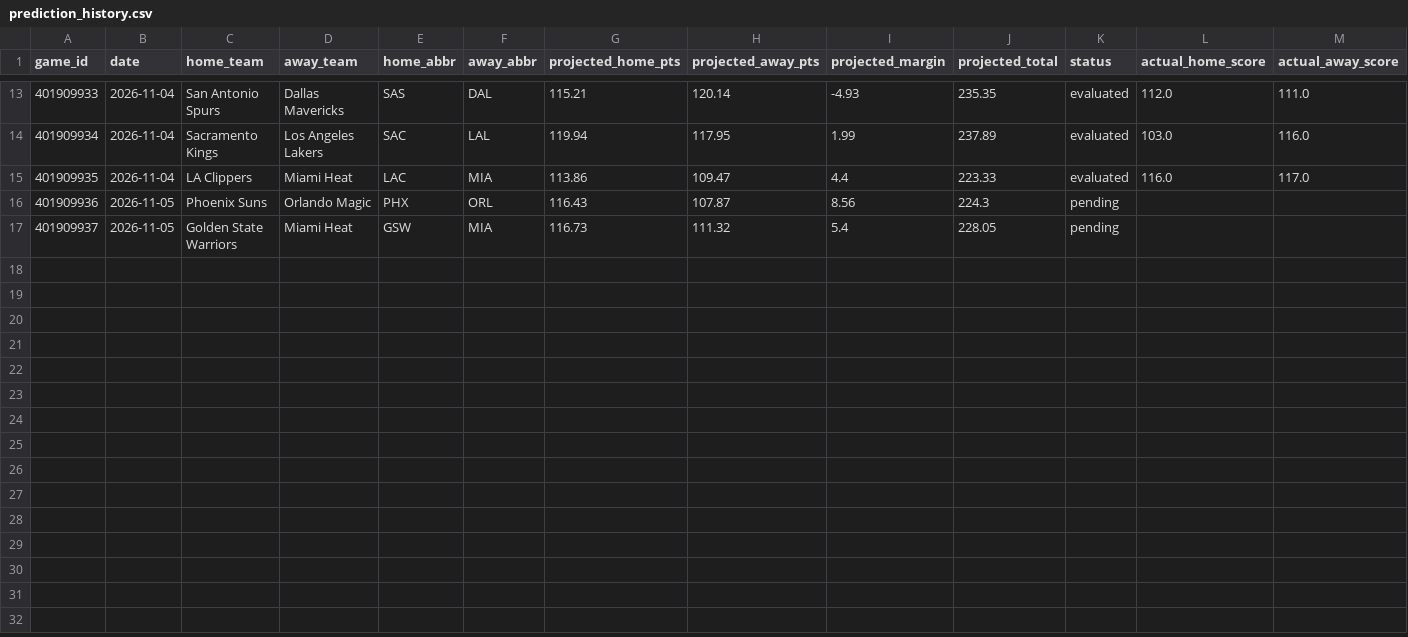
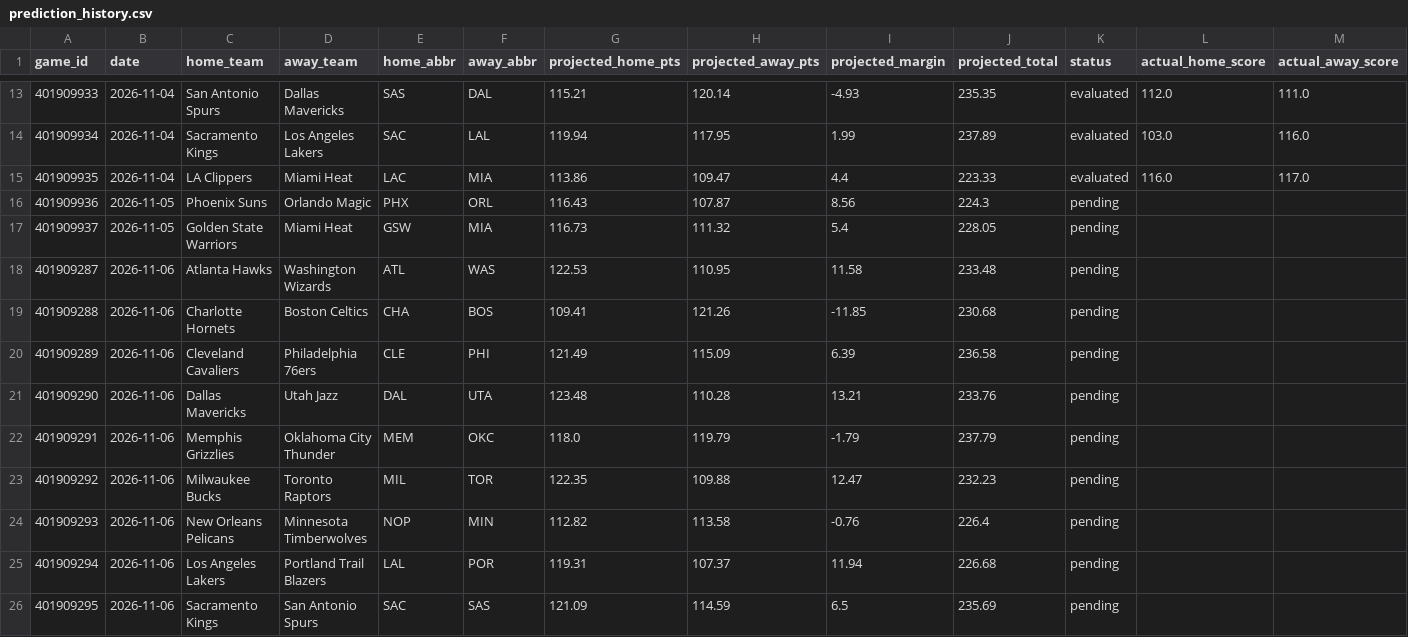
Before and after one commit to marcelovzz/nba, a CSV file: data/prediction_history.csv, drawn as a sheet; only a part is shown, gaps mark what is left out; rows hold the shown columns only; the diff names each change by its address in the sheet, - before the commit and + after, or states it on an @@ line.

```diff
--- a/data/prediction_history.csv
+++ b/data/prediction_history.csv
+row 18: 401909287 | 2026-11-06 | Atlanta Hawks | Washington Wizards | ATL | WAS | 122.53 | 110.95 | 11.58 | 233.48 | pending
+row 19: 401909288 | 2026-11-06 | Charlotte Hornets | Boston Celtics | CHA | BOS | 109.41 | 121.26 | -11.85 | 230.68 | pending
+row 20: 401909289 | 2026-11-06 | Cleveland Cavaliers | Philadelphia 76ers | CLE | PHI | 121.49 | 115.09 | 6.39 | 236.58 | pending
+row 21: 401909290 | 2026-11-06 | Dallas Mavericks | Utah Jazz | DAL | UTA | 123.48 | 110.28 | 13.21 | 233.76 | pending
+row 22: 401909291 | 2026-11-06 | Memphis Grizzlies | Oklahoma City Thunder | MEM | OKC | 118.0 | 119.79 | -1.79 | 237.79 | pending
+row 23: 401909292 | 2026-11-06 | Milwaukee Bucks | Toronto Raptors | MIL | TOR | 122.35 | 109.88 | 12.47 | 232.23 | pending
+row 24: 401909293 | 2026-11-06 | New Orleans Pelicans | Minnesota Timberwolves | NOP | MIN | 112.82 | 113.58 | -0.76 | 226.4 | pending
+row 25: 401909294 | 2026-11-06 | Los Angeles Lakers | Portland Trail Blazers | LAL | POR | 119.31 | 107.37 | 11.94 | 226.68 | pending
+row 26: 401909295 | 2026-11-06 | Sacramento Kings | San Antonio Spurs | SAC | SAS | 121.09 | 114.59 | 6.5 | 235.69 | pending
```
